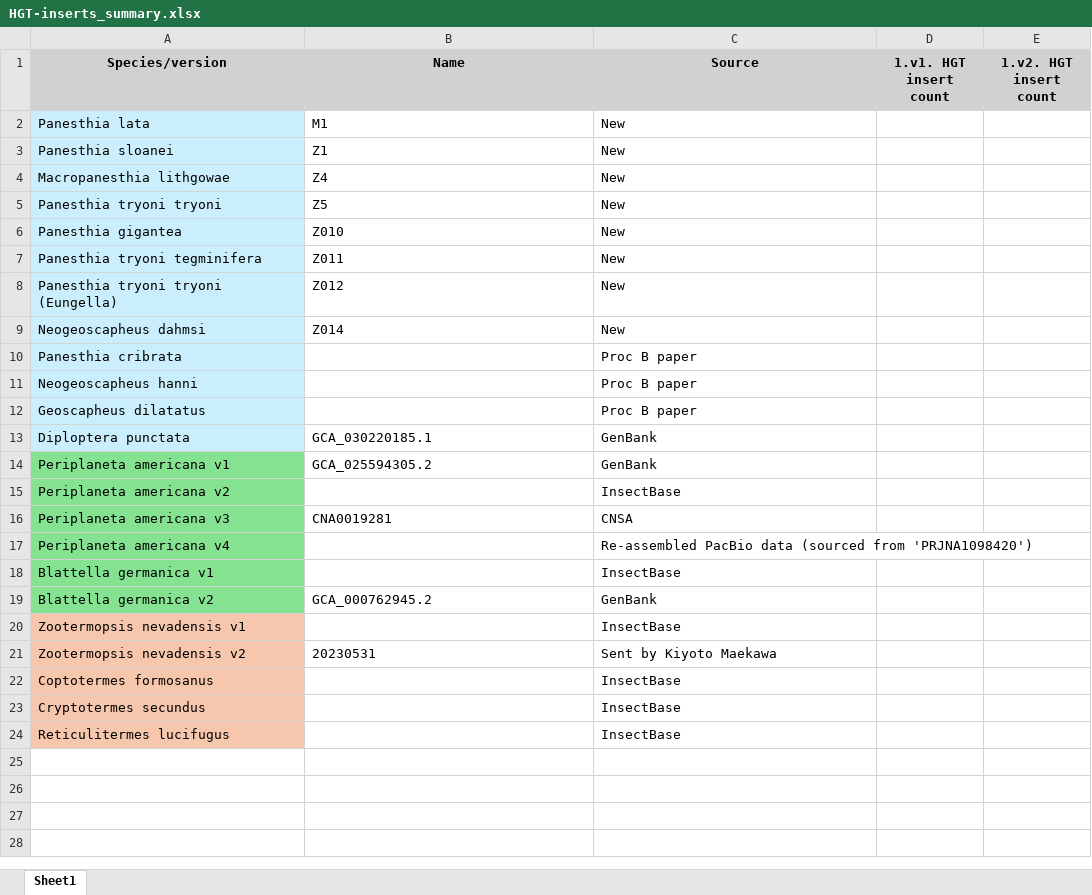
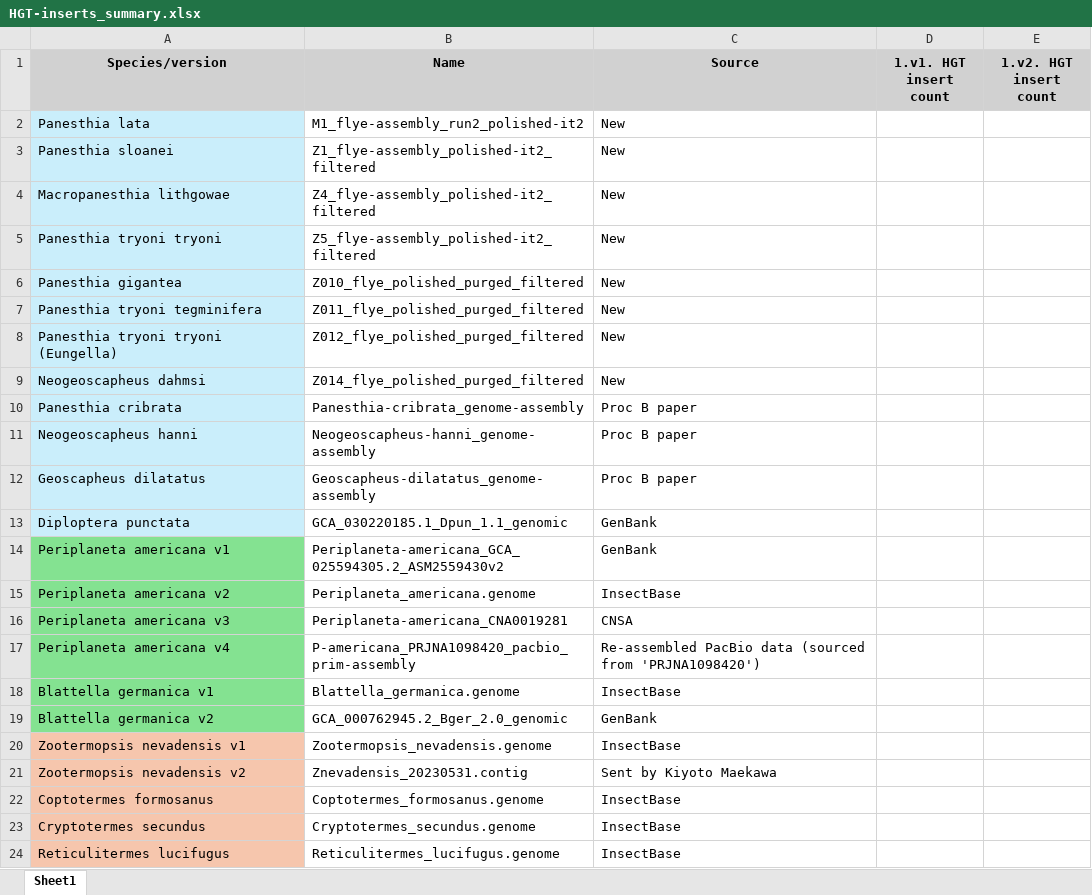
Before and after one commit to MEEP-projects/HGT_pipeline, an Excel workbook: data/HGT-inserts_summary.xlsx, sheet Sheet1, drawn as a sheet; values as stored, in another font and other column widths than the file's, no borders; the diff names each change by its address in the sheet, - before the commit and + after, or states it on an @@ line.

Commit message:
Updated insert spreadsheet

```diff
--- a/data/HGT-inserts_summary.xlsx (sheet Sheet1)
+++ b/data/HGT-inserts_summary.xlsx (sheet Sheet1)
-B2 (Name): M1
+B2 (Name): M1_flye-assembly_run2_polished-it2
-B3 (Name): Z1
+B3 (Name): Z1_flye-assembly_polished-it2_filtered
-B4 (Name): Z4
+B4 (Name): Z4_flye-assembly_polished-it2_filtered
-B5 (Name): Z5
+B5 (Name): Z5_flye-assembly_polished-it2_filtered
-B6 (Name): Z010
+B6 (Name): Z010_flye_polished_purged_filtered
-B7 (Name): Z011
+B7 (Name): Z011_flye_polished_purged_filtered
-B8 (Name): Z012
+B8 (Name): Z012_flye_polished_purged_filtered
-B9 (Name): Z014
+B9 (Name): Z014_flye_polished_purged_filtered
-B10 (Name): (empty)
+B10 (Name): Panesthia-cribrata_genome-assembly
-B11 (Name): (empty)
+B11 (Name): Neogeoscapheus-hanni_genome-assembly
-B12 (Name): (empty)
+B12 (Name): Geoscapheus-dilatatus_genome-assembly
-B13 (Name): GCA_030220185.1
+B13 (Name): GCA_030220185.1_Dpun_1.1_genomic
-B14 (Name): GCA_025594305.2
+B14 (Name): Periplaneta-americana_GCA_025594305.2_ASM2559430v2
-B15 (Name): (empty)
+B15 (Name): Periplaneta_americana.genome
-B16 (Name): CNA0019281
+B16 (Name): Periplaneta-americana_CNA0019281
-B17 (Name): (empty)
+B17 (Name): P-americana_PRJNA1098420_pacbio_prim-assembly
-B18 (Name): (empty)
+B18 (Name): Blattella_germanica.genome
-B19 (Name): GCA_000762945.2
+B19 (Name): GCA_000762945.2_Bger_2.0_genomic
-B20 (Name): (empty)
+B20 (Name): Zootermopsis_nevadensis.genome
-B21 (Name): 20230531
+B21 (Name): Znevadensis_20230531.contig
-B22 (Name): (empty)
+B22 (Name): Coptotermes_formosanus.genome
-B23 (Name): (empty)
+B23 (Name): Cryptotermes_secundus.genome
-B24 (Name): (empty)
+B24 (Name): Reticulitermes_lucifugus.genome
```
Also changed, not shown: 1 other file.
